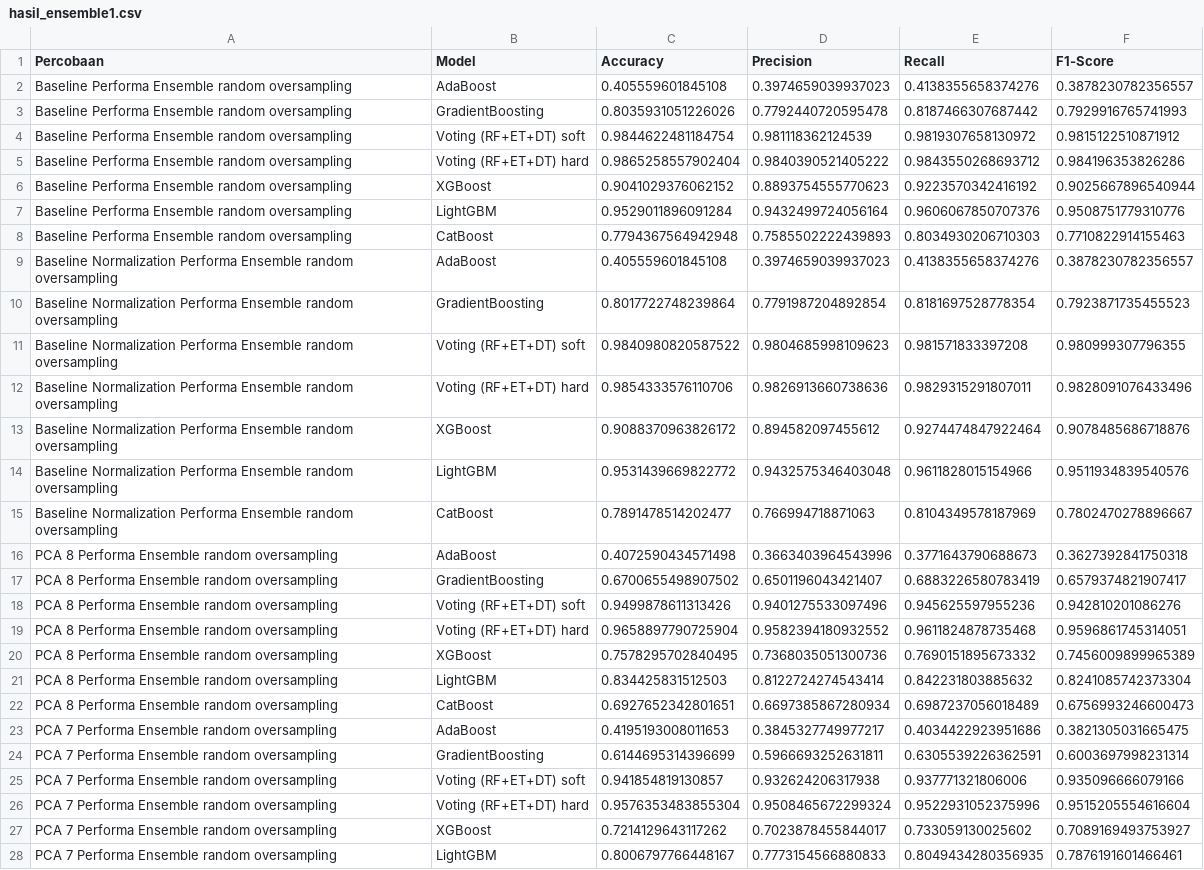
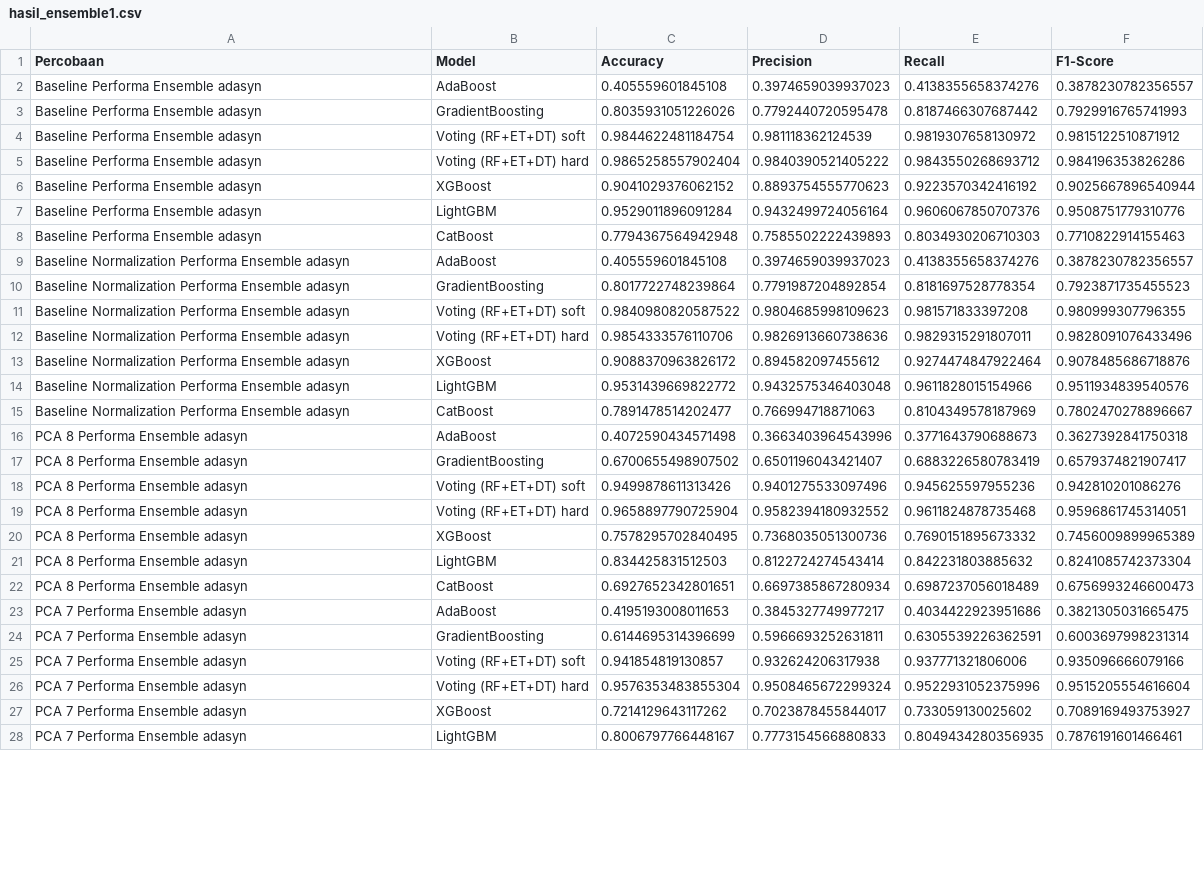
Before and after one commit to RyanGA09/DataMiningAirQuality, a CSV file: noutlier/Dataoversamplingadasyn/Ensemble/hasil_ensemble1.csv, drawn as a sheet; only a part is shown; the diff covers the shown part only; the diff names each change by its address in the sheet, - before the commit and + after, or states it on an @@ line.

Commit message:
data bar adsyn

```diff
--- a/noutlier/Dataoversamplingadasyn/Ensemble/hasil_ensemble1.csv
+++ b/noutlier/Dataoversamplingadasyn/Ensemble/hasil_ensemble1.csv
-A2:A8 (Percobaan): Baseline Performa Ensemble random oversampling
+A2:A8 (Percobaan): Baseline Performa Ensemble adasyn
-A9:A15 (Percobaan): …Performa Ensemble random oversampling
+A9:A15 (Percobaan): …Performa Ensemble adasyn
-A16:A22 (Percobaan): PCA 8 Performa Ensemble random oversampling
+A16:A22 (Percobaan): PCA 8 Performa Ensemble adasyn
-A23:A28 (Percobaan): PCA 7 Performa Ensemble random oversampling
+A23:A28 (Percobaan): PCA 7 Performa Ensemble adasyn
```
Also changed, not shown: 15 edited cells elsewhere in this file, noutlier/Dataoversamplingadasyn/Ensemble/catboost_info/time_left.tsv, noutlier/Dataoversamplingadasyn/Konvensional/hasil_model.csv, 3 other files.
